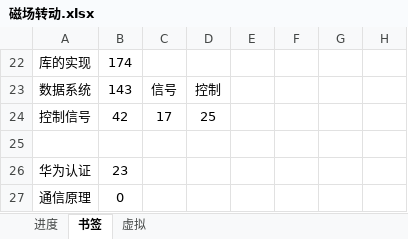
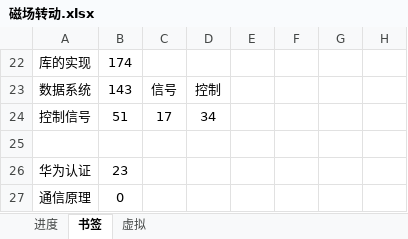
Before and after one commit to AlucardNosferatu/NPEE, an Excel workbook: 复试/找调剂/磁场转动.xlsx, sheet 书签, drawn as a sheet; values as stored, in another font and other column widths than the file's, no borders; the diff names each change by its address in the sheet, - before the commit and + after, or states it on an @@ line.

```diff
--- a/复试/找调剂/磁场转动.xlsx (sheet 书签)
+++ b/复试/找调剂/磁场转动.xlsx (sheet 书签)
-B24 (143): 42
+B24 (143): 51
-D24 (控制): 25
+D24 (控制): 34
```
Also changed, not shown: sheet 进度.
